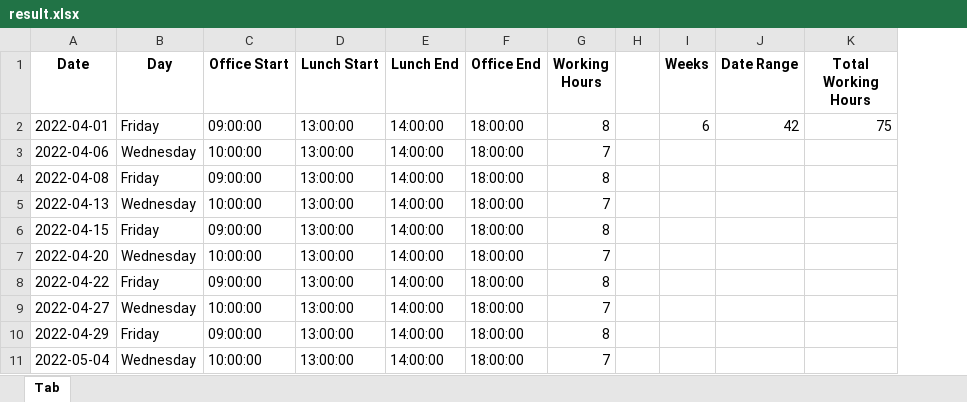
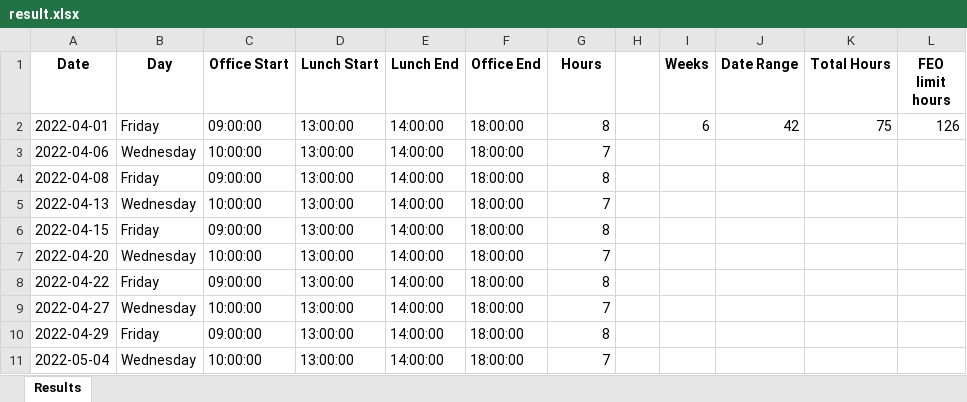
Before and after one commit to jttw0010100/auto-timesheet, an Excel workbook: result.xlsx, sheet Results, drawn as a sheet; values as stored, in another font and other column widths than the file's, no borders; the diff names each change by its address in the sheet, - before the commit and + after, or states it on an @@ line.

```diff
--- a/result.xlsx (sheet Results)
+++ b/result.xlsx (sheet Results)
-sheet tab: Tab
+sheet tab: Results
+column L (FEO limit hours), row 2: 126
-G1: Working Hours
+G1: Hours
-K1: Total Working Hours
+K1: Total Hours
```
Also changed, not shown: 6 other files.
